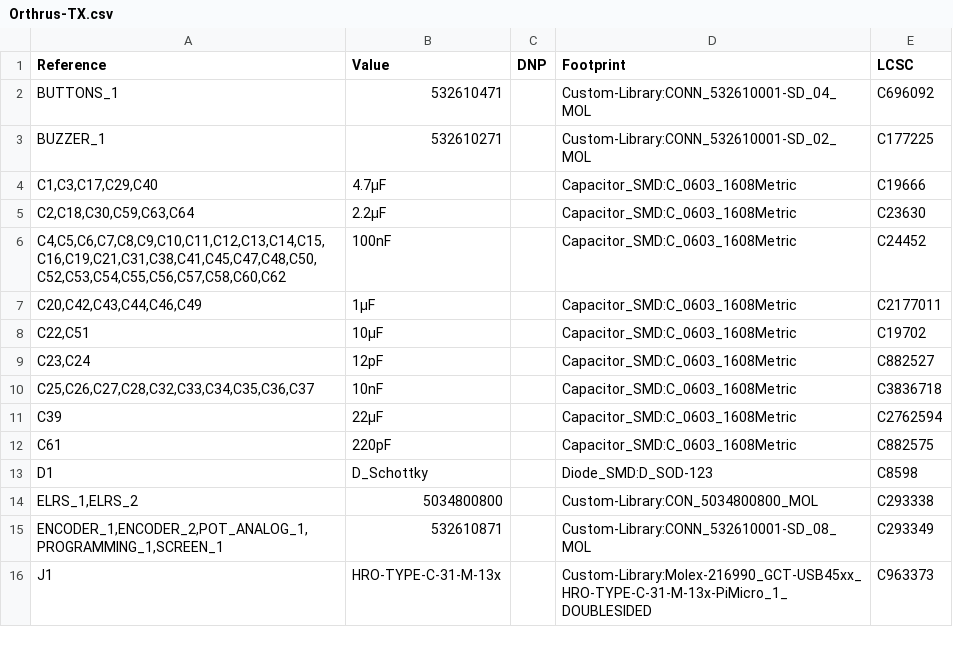
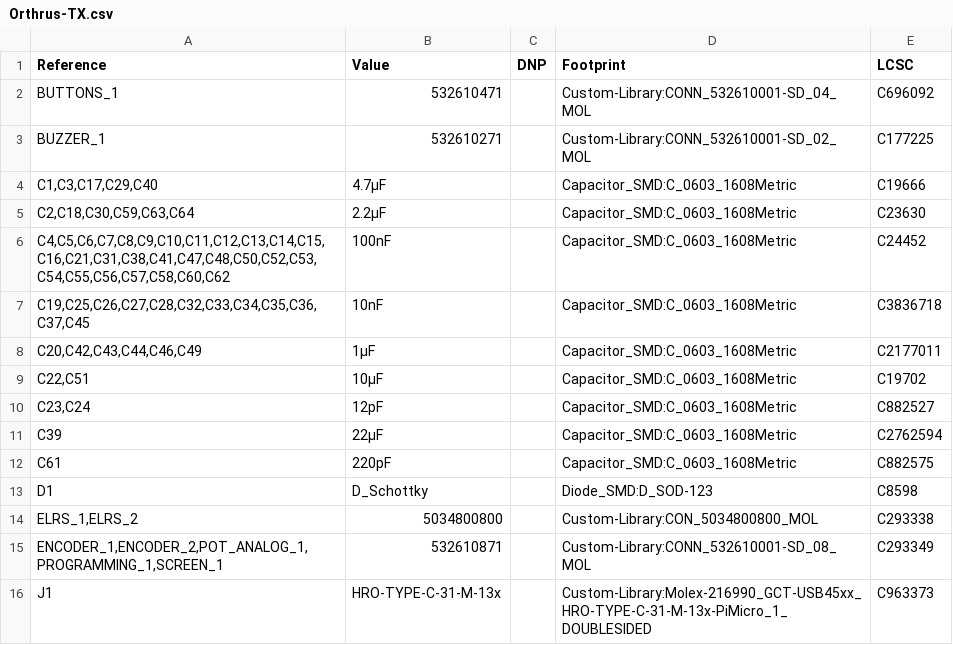
Before and after one commit to alx-uta/Orthrus-TX, a CSV file: PCB/Orthrus-TX.csv, drawn as a sheet; only a part is shown.

```diff
--- a/PCB/Orthrus-TX.csv
+++ b/PCB/Orthrus-TX.csv
@@ -5,3 +5,4 @@
 "C2,C18,C30,C59,C63,C64","2.2µF","","Capacitor_SMD:C_0603_1608Metric","C23630"
-"C4,C5,C6,C7,C8,C9,C10,C11,C12,C13,C14,C15,C16,C19,C21,C31,C38,C41,C45,C47,C48,C50,C52,C53,C54,C55,C56,C57,C58,C60,C62","100nF","","Capacitor_SMD:C_0603_1608Metric","C24452"
+"C4,C5,C6,C7,C8,C9,C10,C11,C12,C13,C14,C15,C16,C21,C31,C38,C41,C47,C48,C50,C52,C53,C54,C55,C56,C57,C58,C60,C62","100nF","","Capacitor_SMD:C_0603_1608Metric","C24452"
+"C19,C25,C26,C27,C28,C32,C33,C34,C35,C36,C37,C45","10nF","","Capacitor_SMD:C_0603_1608Metric","C3836718"
 "C20,C42,C43,C44,C46,C49","1µF","","Capacitor_SMD:C_0603_1608Metric","C2177011"
@@ -9,3 +10,2 @@
 "C23,C24","12pF","","Capacitor_SMD:C_0603_1608Metric","C882527"
-"C25,C26,C27,C28,C32,C33,C34,C35,C36,C37","10nF","","Capacitor_SMD:C_0603_1608Metric","C3836718"
 "C39","22µF","","Capacitor_SMD:C_0603_1608Metric","C2762594"
```
Also changed, not shown: 5 other files.
